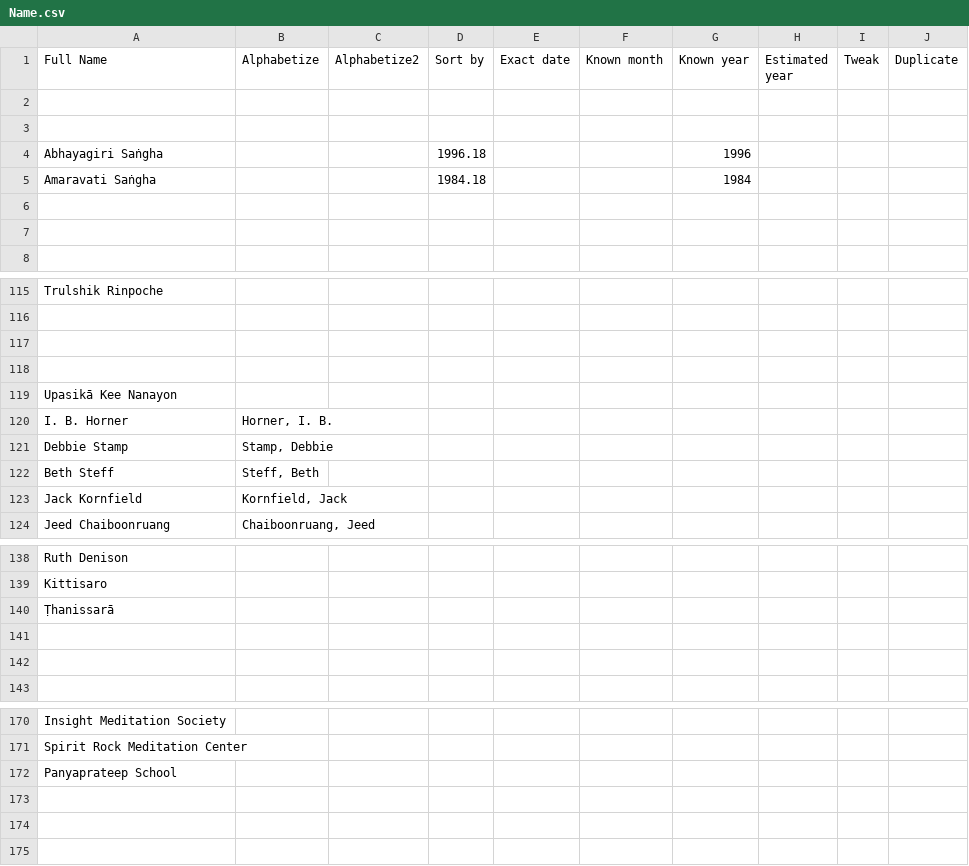
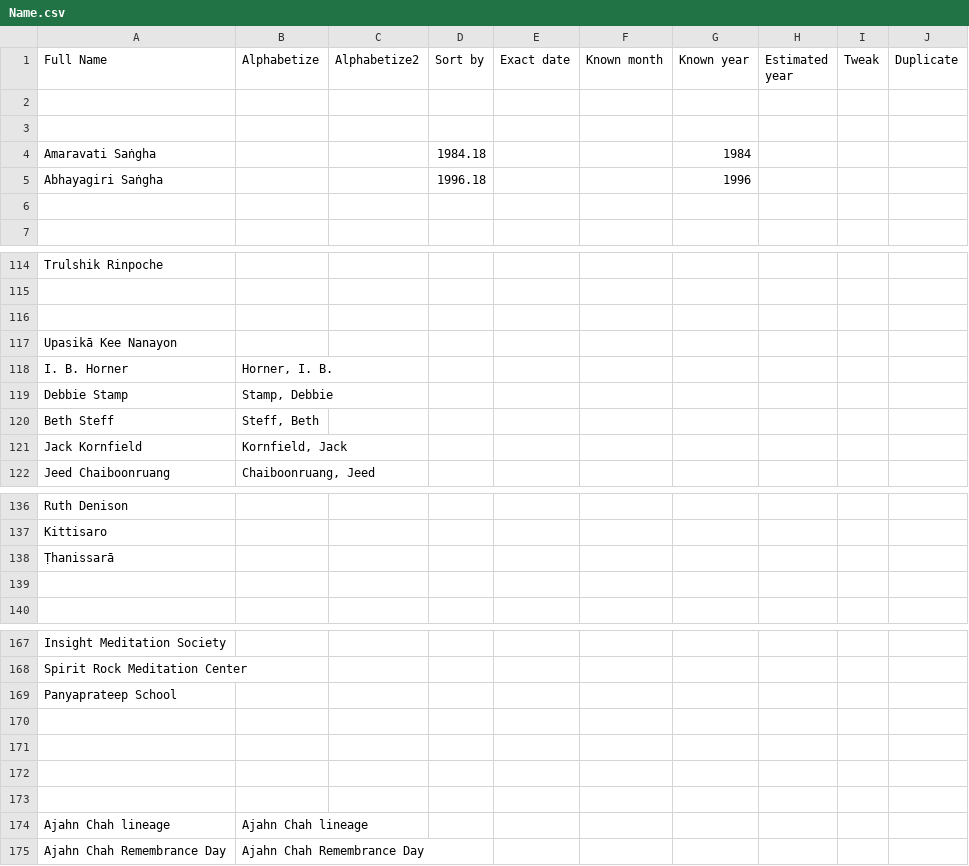
Before and after one commit to Kaccana-Bhikkhu/kaccana-bhikkhu.github.io, a CSV file: csv/Name.csv, drawn as a sheet; only a part is shown, gaps mark what is left out.

Commit message:
Fix Ajahn Chah lineage alphabetization

```diff
--- a/csv/Name.csv
+++ b/csv/Name.csv
@@ -3,5 +3,4 @@ Full Name,Alphabetize,Alphabetize2,Sort by,Exact date,Known month,Known year,Est
 ,,,,,,,,,
+Amaravati Saṅgha,,,1984.18,,,1984,,,
 Abhayagiri Saṅgha,,,1996.18,,,1996,,,
-Amaravati Saṅgha,,,1984.18,,,1984,,,
-,,,,,,,,,
 ,,,,,,,,,
@@ -117,3 +116,2 @@ Trulshik Rinpoche,,,,,,,,,
 ,,,,,,,,,
-,,,,,,,,,
 Upasikā Kee Nanayon,,,,,,,,,
@@ -140,3 +138,2 @@ Kittisaro,,,,,,,,,
 Ṭhanissarā,,,,,,,,,
-,,,,,,,,,
 ,,,,,,,,,
@@ -172 +169,7 @@ Spirit Rock Meditation Center,,,,,,,,,
 Panyaprateep School,,,,,,,,,
+,,,,,,,,,
+,,,,,,,,,
+,,,,,,,,,
+,,,,,,,,,
+Ajahn Chah lineage,Ajahn Chah lineage,,,,,,,,
+Ajahn Chah Remembrance Day,Ajahn Chah Remembrance Day,,,,,,,,
```
Also changed, not shown: 5 other files.
